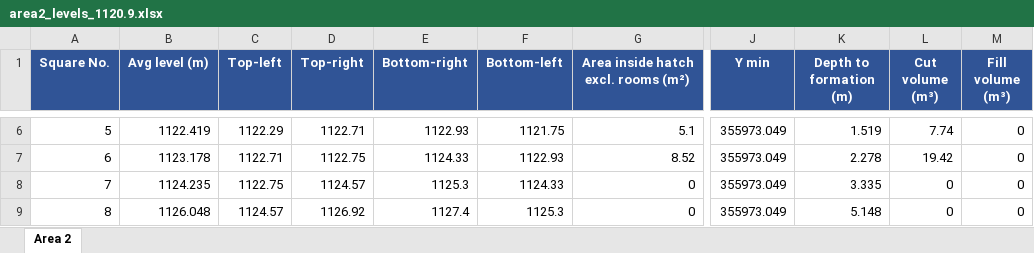
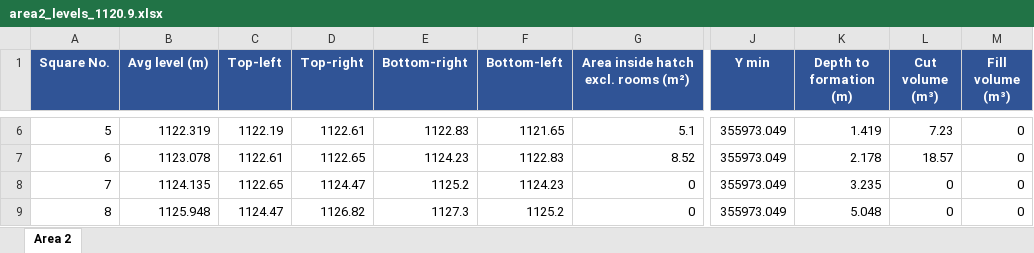
Before and after one commit to kbustanjicompany-cmd/MOHAMMED, an Excel workbook: area2_levels_1120.9.xlsx, sheet Area 2, drawn as a sheet; only a part is shown, gaps mark what is left out; values as stored, in another font and other column widths than the file's, no borders; the diff covers the shown part only; the diff names each change by its address in the sheet, - before the commit and + after, or states it on an @@ line.

```diff
--- a/area2_levels_1120.9.xlsx (sheet Area 2)
+++ b/area2_levels_1120.9.xlsx (sheet Area 2)
-B6 (Avg level (m)): 1122.419
+B6 (Avg level (m)): 1122.319
-C6 (Top-left): 1122.29
+C6 (Top-left): 1122.19
-D6 (Top-right): 1122.71
+D6 (Top-right): 1122.61
-E6 (Bottom-right): 1122.93
+E6 (Bottom-right): 1122.83
-F6 (Bottom-left): 1121.75
+F6 (Bottom-left): 1121.65
-K6 (Depth to formation (m)): 1.519
+K6 (Depth to formation (m)): 1.419
-L6 (Cut volume (m³)): 7.74
+L6 (Cut volume (m³)): 7.23
-B7 (Avg level (m)): 1123.178
+B7 (Avg level (m)): 1123.078
-C7 (Top-left): 1122.71
+C7 (Top-left): 1122.61
-D7 (Top-right): 1122.75
+D7 (Top-right): 1122.65
-E7 (Bottom-right): 1124.33
+E7 (Bottom-right): 1124.23
-F7 (Bottom-left): 1122.93
+F7 (Bottom-left): 1122.83
-K7 (Depth to formation (m)): 2.278
+K7 (Depth to formation (m)): 2.178
-L7 (Cut volume (m³)): 19.42
+L7 (Cut volume (m³)): 18.57
-B8 (Avg level (m)): 1124.235
+B8 (Avg level (m)): 1124.135
-C8 (Top-left): 1122.75
+C8 (Top-left): 1122.65
-D8 (Top-right): 1124.57
+D8 (Top-right): 1124.47
-E8 (Bottom-right): 1125.3
+E8 (Bottom-right): 1125.2
-F8 (Bottom-left): 1124.33
+F8 (Bottom-left): 1124.23
-K8 (Depth to formation (m)): 3.335
+K8 (Depth to formation (m)): 3.235
-B9 (Avg level (m)): 1126.048
+B9 (Avg level (m)): 1125.948
-C9 (Top-left): 1124.57
+C9 (Top-left): 1124.47
-D9 (Top-right): 1126.92
+D9 (Top-right): 1126.82
-E9 (Bottom-right): 1127.4
+E9 (Bottom-right): 1127.3
-F9 (Bottom-left): 1125.3
+F9 (Bottom-left): 1125.2
-K9 (Depth to formation (m)): 5.148
+K9 (Depth to formation (m)): 5.048
```
Also changed, not shown: 714 edited cells elsewhere in this sheet, area2_levels_1114.85.xlsx, average_levels_1113.xlsx, 17 other files.
